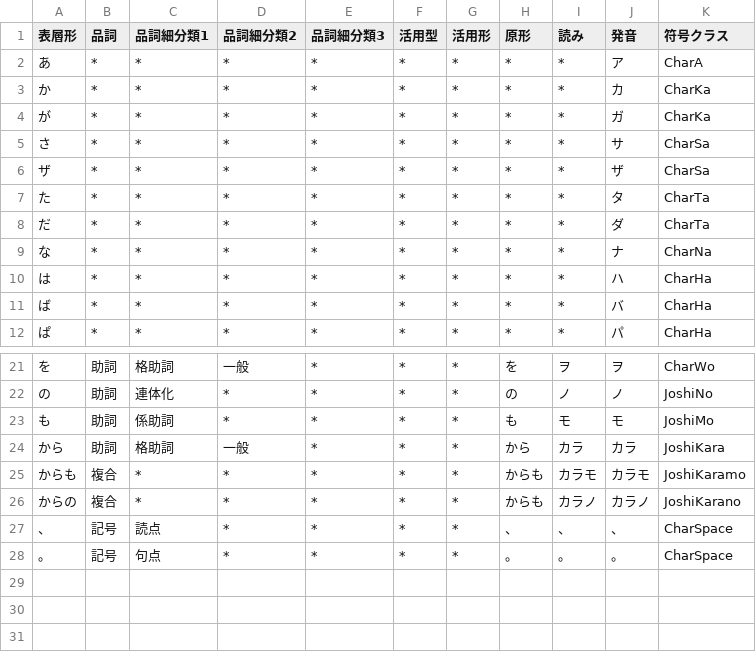
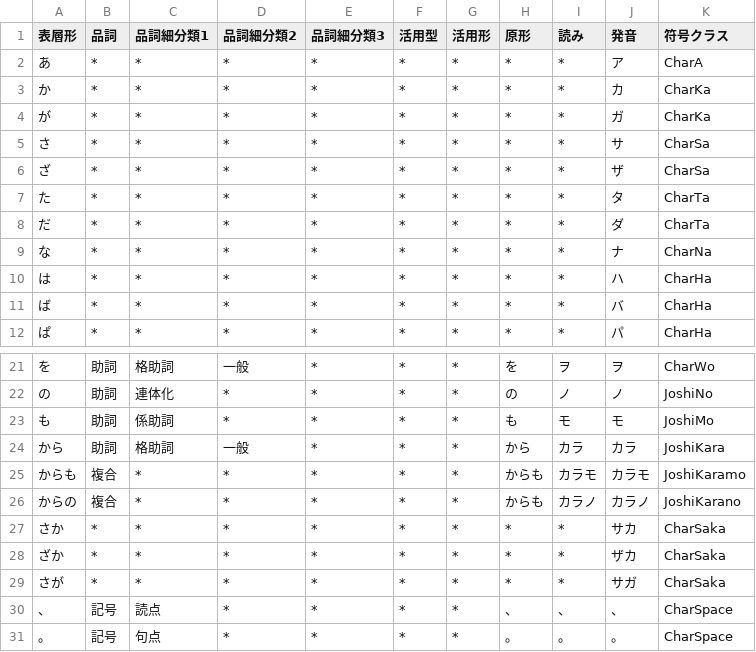
Before and after one commit to Wyess/text2shorthand, a CSV file: text2shorthand/shorthand/shugiin/dictionary.csv, drawn as a sheet; only a part is shown, gaps mark what is left out.

Commit message:
Added variations of saka

```diff
--- a/text2shorthand/shorthand/shugiin/dictionary.csv
+++ b/text2shorthand/shorthand/shugiin/dictionary.csv
@@ -5,3 +5,3 @@
 さ,*,*,*,*,*,*,*,*,サ,CharSa
-ザ,*,*,*,*,*,*,*,*,ザ,CharSa
+ざ,*,*,*,*,*,*,*,*,ザ,CharSa
 た,*,*,*,*,*,*,*,*,タ,CharTa
@@ -26,2 +26,5 @@
 からの,複合,*,*,*,*,*,からも,カラノ,カラノ,JoshiKarano
+さか,*,*,*,*,*,*,*,*,サカ,CharSaka
+ざか,*,*,*,*,*,*,*,*,ザカ,CharSaka
+さが,*,*,*,*,*,*,*,*,サガ,CharSaka
 、,記号,読点,*,*,*,*,、,、,、,CharSpace
```
